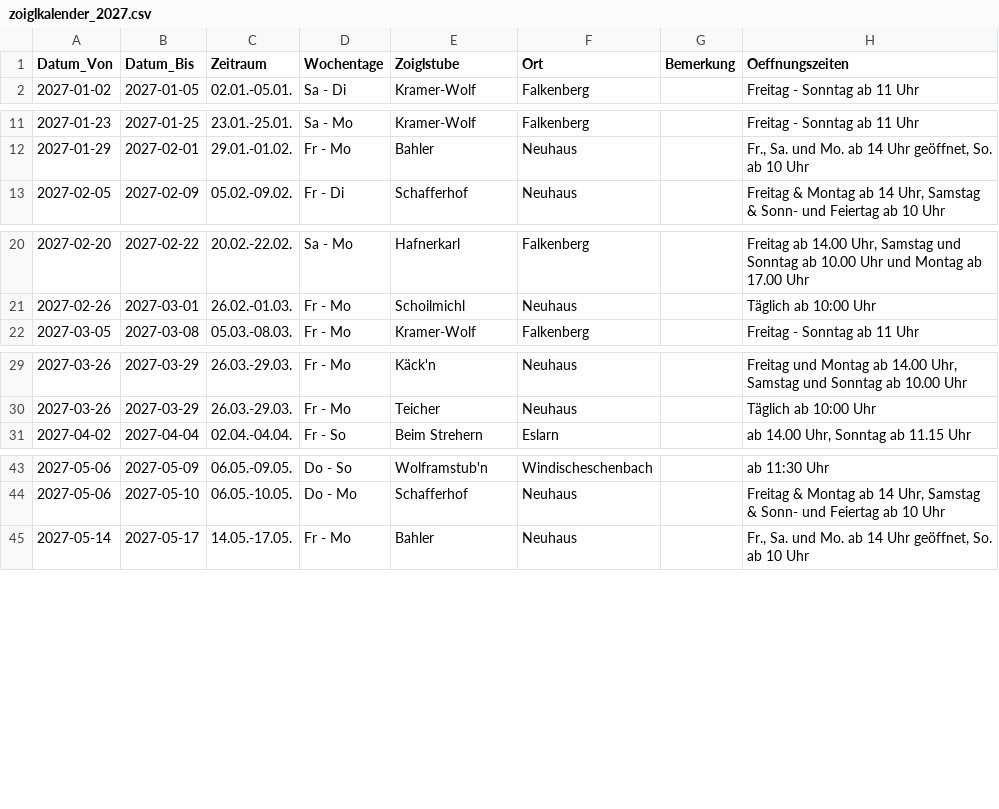
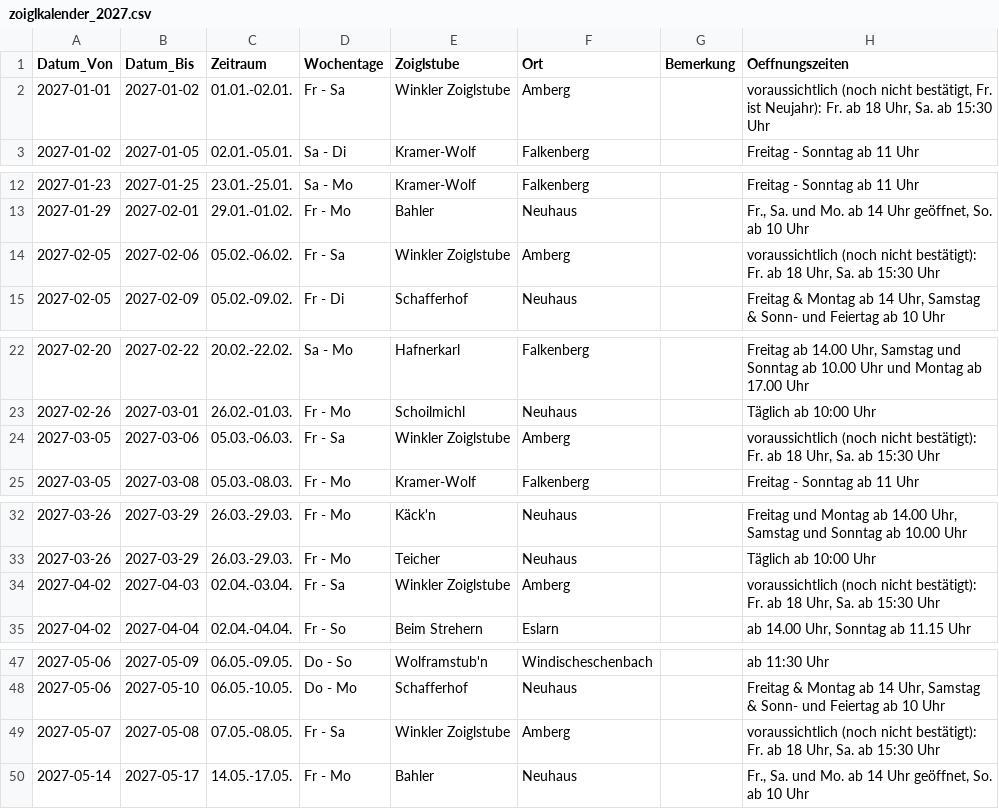
Before and after one commit to wuuf/ZoiglZeit, a CSV file: assets/zoiglkalender_2027.csv, drawn as a sheet; only a part is shown, gaps mark what is left out; the diff covers the shown part only; the diff names each change by its address in the sheet, - before the commit and + after, or states it on an @@ line.

```diff
--- a/assets/zoiglkalender_2027.csv
+++ b/assets/zoiglkalender_2027.csv
+row 2: 2027-01-01 | 2027-01-02 | 01.01.-02.01. | Fr - Sa | Winkler Zoiglstube | Amberg |  | voraussichtlich (noch nicht bestätigt, Fr. ist Neujahr): Fr. ab 18 Uhr, Sa. ab 15:30 Uhr
+row 14: 2027-02-05 | 2027-02-06 | 05.02.-06.02. | Fr - Sa | Winkler Zoiglstube | Amberg |  | voraussichtlich (noch nicht bestätigt): Fr. ab 18 Uhr, Sa. ab 15:30 Uhr
+row 24: 2027-03-05 | 2027-03-06 | 05.03.-06.03. | Fr - Sa | Winkler Zoiglstube | Amberg |  | voraussichtlich (noch nicht bestätigt): Fr. ab 18 Uhr, Sa. ab 15:30 Uhr
+row 34: 2027-04-02 | 2027-04-03 | 02.04.-03.04. | Fr - Sa | Winkler Zoiglstube | Amberg |  | voraussichtlich (noch nicht bestätigt): Fr. ab 18 Uhr, Sa. ab 15:30 Uhr
+row 49: 2027-05-07 | 2027-05-08 | 07.05.-08.05. | Fr - Sa | Winkler Zoiglstube | Amberg |  | voraussichtlich (noch nicht bestätigt): Fr. ab 18 Uhr, Sa. ab 15:30 Uhr
```
Also changed, not shown: 6 added rows elsewhere in this file, assets/zoiglkalender_2026.csv, assets/zoiglstuben.csv, 4 other files.
